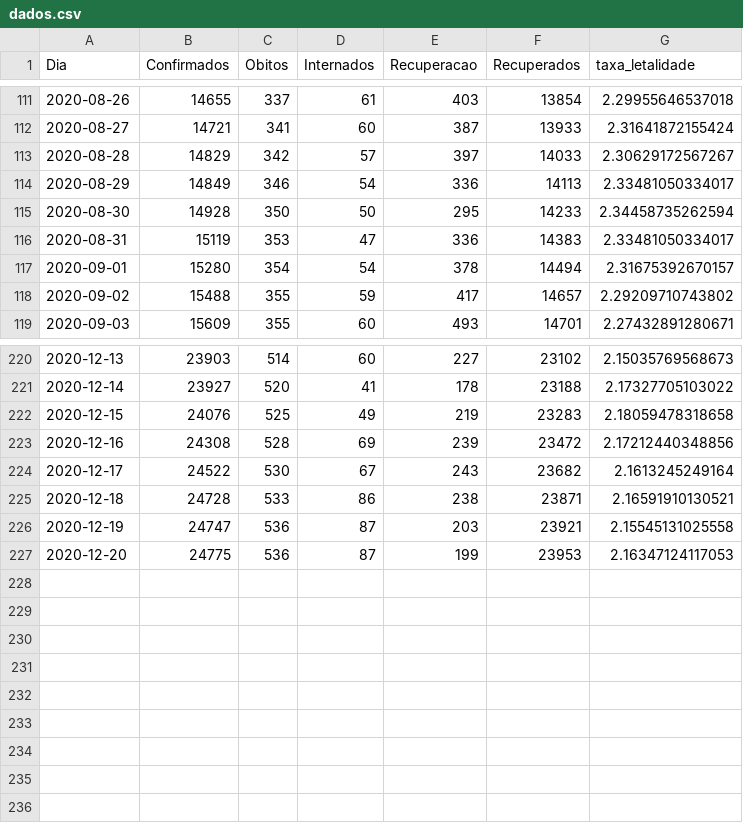
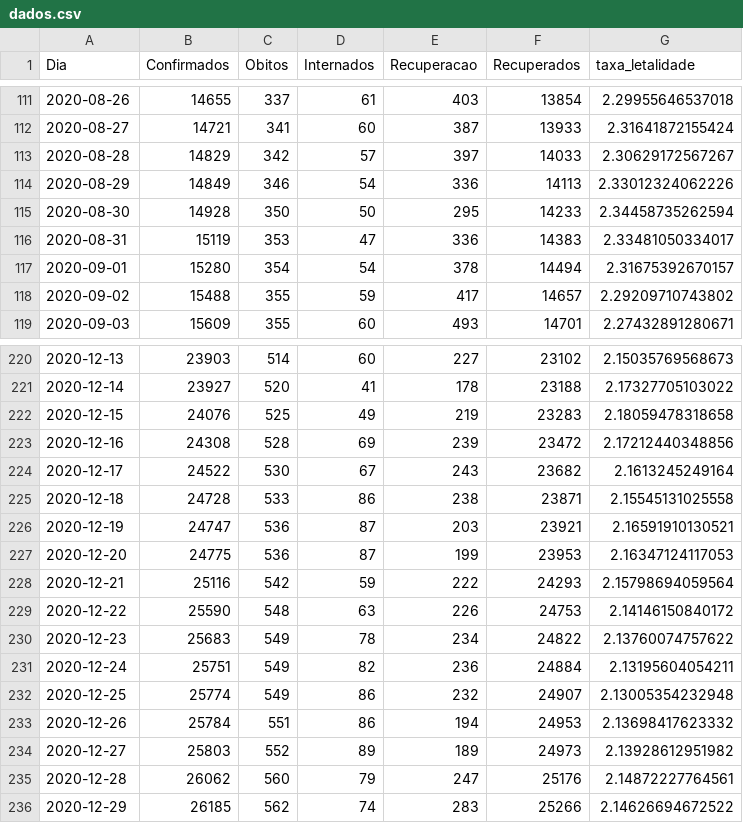
Before and after one commit to lucas-koiti/covid19-sorocaba, a CSV file: dados/planilha_csv/dados.csv, drawn as a sheet; only a part is shown, gaps mark what is left out.

Commit message:
dados atualizados 29/12

```diff
--- a/dados/planilha_csv/dados.csv
+++ b/dados/planilha_csv/dados.csv
@@ -113,3 +113,3 @@ Dia,Confirmados,Obitos,Internados,Recuperacao,Recuperados,taxa_letalidade
 2020-08-28,14829,342,57,397,14033,2.30629172567267
-2020-08-29,14849,346,54,336,14113,2.33481050334017
+2020-08-29,14849,346,54,336,14113,2.33012324062226
 2020-08-30,14928,350,50,295,14233,2.34458735262594
@@ -224,4 +224,13 @@ Dia,Confirmados,Obitos,Internados,Recuperacao,Recuperados,taxa_letalidade
 2020-12-17,24522,530,67,243,23682,2.1613245249164
-2020-12-18,24728,533,86,238,23871,2.16591910130521
-2020-12-19,24747,536,87,203,23921,2.15545131025558
+2020-12-18,24728,533,86,238,23871,2.15545131025558
+2020-12-19,24747,536,87,203,23921,2.16591910130521
 2020-12-20,24775,536,87,199,23953,2.16347124117053
+2020-12-21,25116,542,59,222,24293,2.15798694059564
+2020-12-22,25590,548,63,226,24753,2.14146150840172
+2020-12-23,25683,549,78,234,24822,2.13760074757622
+2020-12-24,25751,549,82,236,24884,2.13195604054211
+2020-12-25,25774,549,86,232,24907,2.13005354232948
+2020-12-26,25784,551,86,194,24953,2.13698417623332
+2020-12-27,25803,552,89,189,24973,2.13928612951982
+2020-12-28,26062,560,79,247,25176,2.14872227764561
+2020-12-29,26185,562,74,283,25266,2.14626694672522
```
Also changed, not shown: 13 other files.
